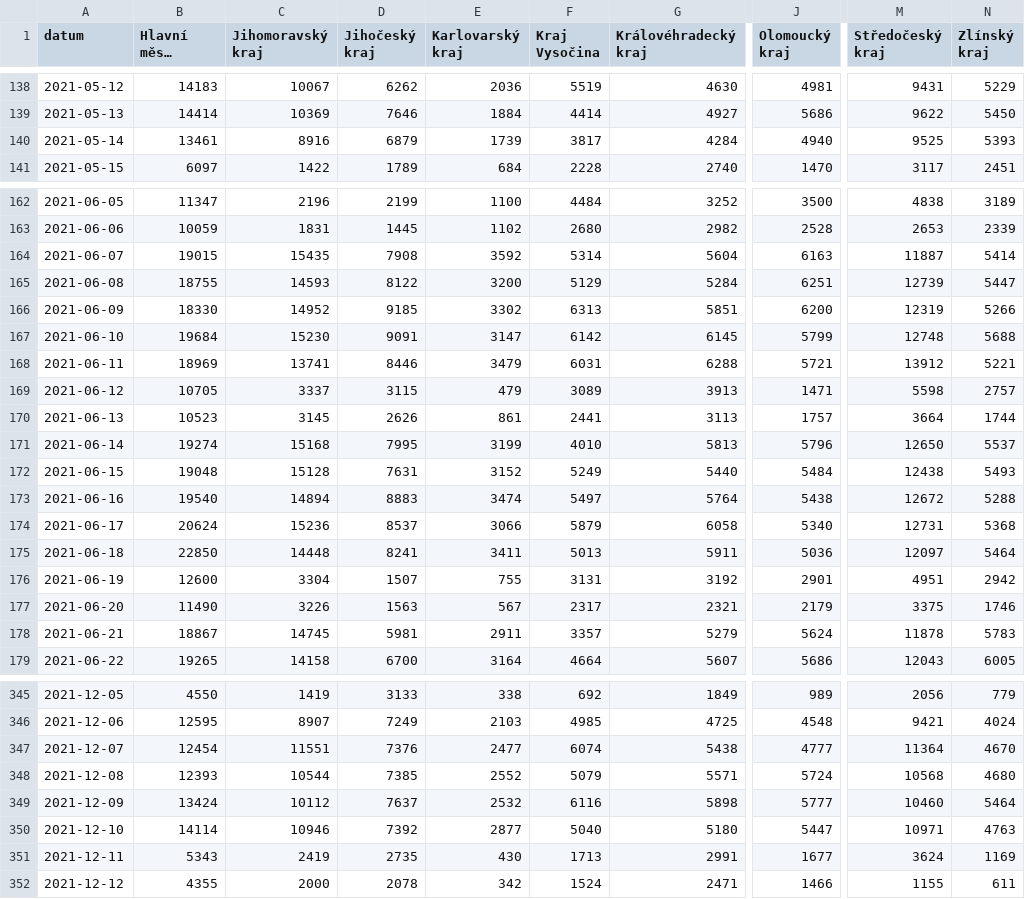
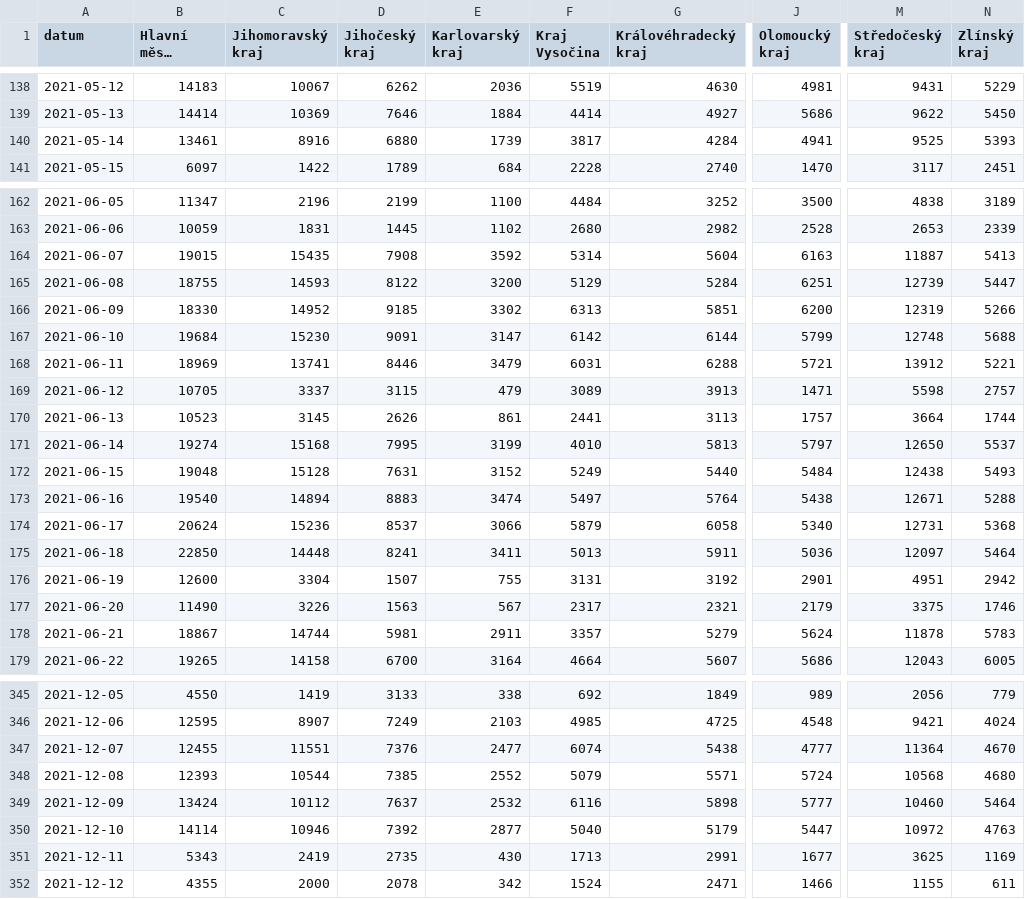
Before and after one commit to vykend/COVID19-Vaccination-Czechia, a CSV file: by_date_and_region.csv, drawn as a sheet; only a part is shown, gaps mark what is left out; long unchanged cells end in …; the diff covers the shown part only; the diff names each change by its address in the sheet, - before the commit and + after, or states it on an @@ line.

```diff
--- a/by_date_and_region.csv
+++ b/by_date_and_region.csv
-D140 (Jihočeský kraj): 6879
+D140 (Jihočeský kraj): 6880
-J140 (Olomoucký kraj): 4940
+J140 (Olomoucký kraj): 4941
-N164 (Zlínský kraj): 5414
+N164 (Zlínský kraj): 5413
-G167 (Královéhradecký kraj): 6145
+G167 (Královéhradecký kraj): 6144
-J171 (Olomoucký kraj): 5796
+J171 (Olomoucký kraj): 5797
-M173 (Středočeský kraj): 12672
+M173 (Středočeský kraj): 12671
-C178 (Jihomoravský kraj): 14745
+C178 (Jihomoravský kraj): 14744
-B347 (Hlavní město Praha): 12454
+B347 (Hlavní město Praha): 12455
-G350 (Královéhradecký kraj): 5180
+G350 (Královéhradecký kraj): 5179
-M350 (Středočeský kraj): 10971
+M350 (Středočeský kraj): 10972
-M351 (Středočeský kraj): 3624
+M351 (Středočeský kraj): 3625
```
Also changed, not shown: 1 added row and 80 edited cells elsewhere in this file, aggregation.csv, by_manufacturer.csv, 1 other file.
